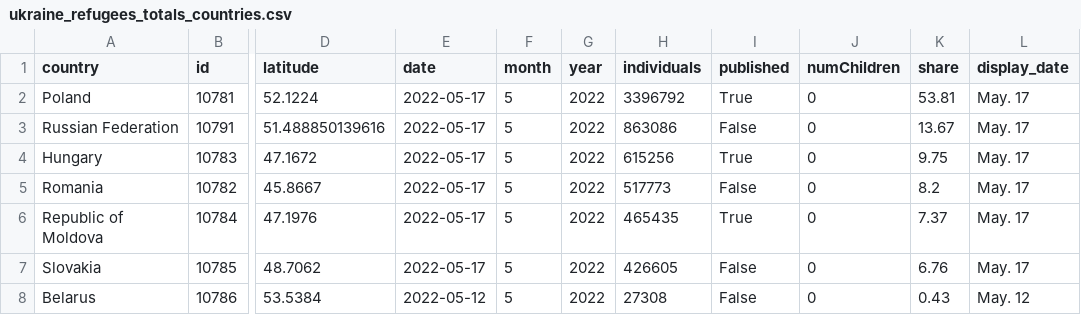
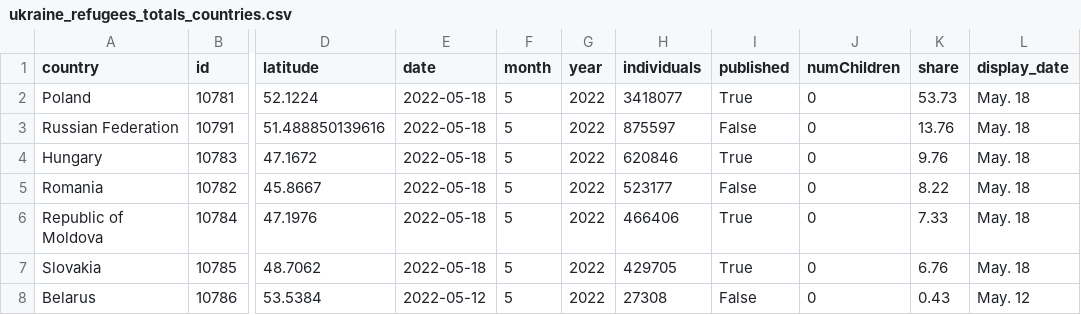
Before and after one commit to gridviz/ukraine-refugees, a CSV file: data/processed/ukraine_refugees_totals_countries.csv, drawn as a sheet; only a part is shown, gaps mark what is left out; the diff names each change by its address in the sheet, - before the commit and + after, or states it on an @@ line.

```diff
--- a/data/processed/ukraine_refugees_totals_countries.csv
+++ b/data/processed/ukraine_refugees_totals_countries.csv
-E2:E7 (date): 2022-05-17
+E2:E7 (date): 2022-05-18
-H2 (individuals): 3396792
+H2 (individuals): 3418077
-K2 (share): 53.81
+K2 (share): 53.73
-L2:L7 (display_date): May. 17
+L2:L7 (display_date): May. 18
-H3 (individuals): 863086
+H3 (individuals): 875597
-K3 (share): 13.67
+K3 (share): 13.76
-H4 (individuals): 615256
+H4 (individuals): 620846
-K4 (share): 9.75
+K4 (share): 9.76
-H5 (individuals): 517773
+H5 (individuals): 523177
-K5 (share): 8.2
+K5 (share): 8.22
-H6 (individuals): 465435
+H6 (individuals): 466406
-K6 (share): 7.37
+K6 (share): 7.33
-H7 (individuals): 426605
+H7 (individuals): 429705
-I7 (published): False
+I7 (published): True
```
Also changed, not shown: data/processed/ukraine_refugees_totals_timeseries.csv.
